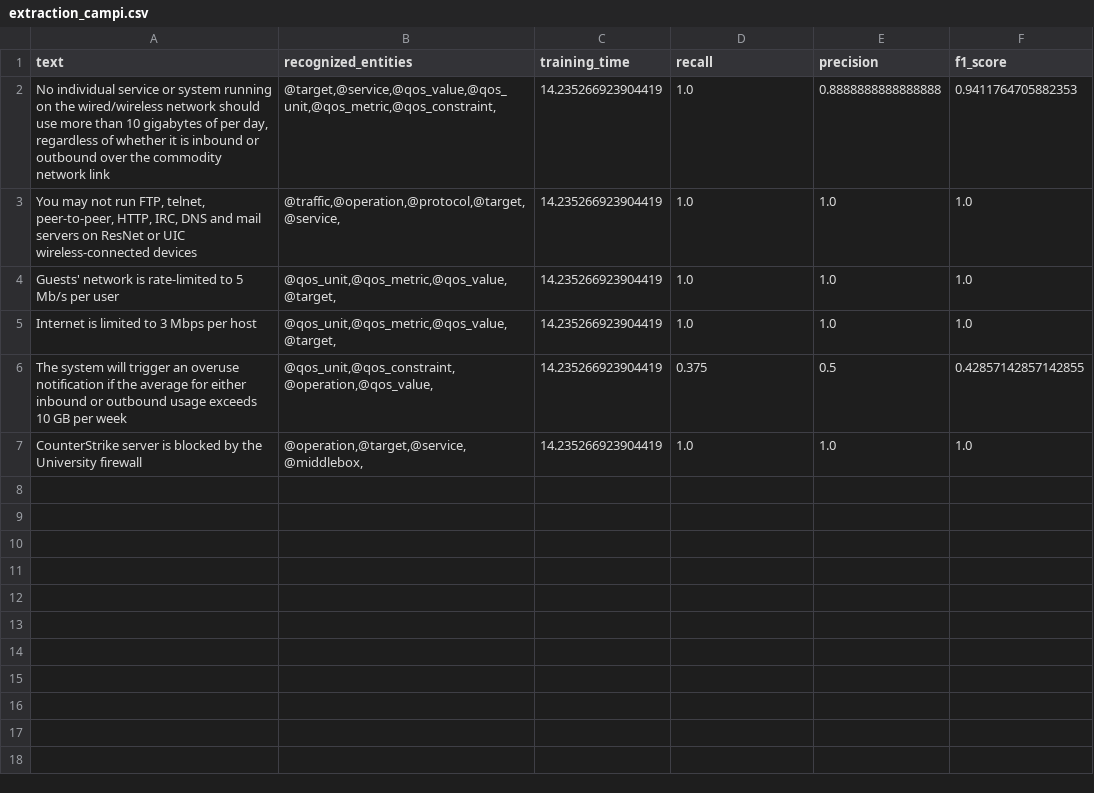
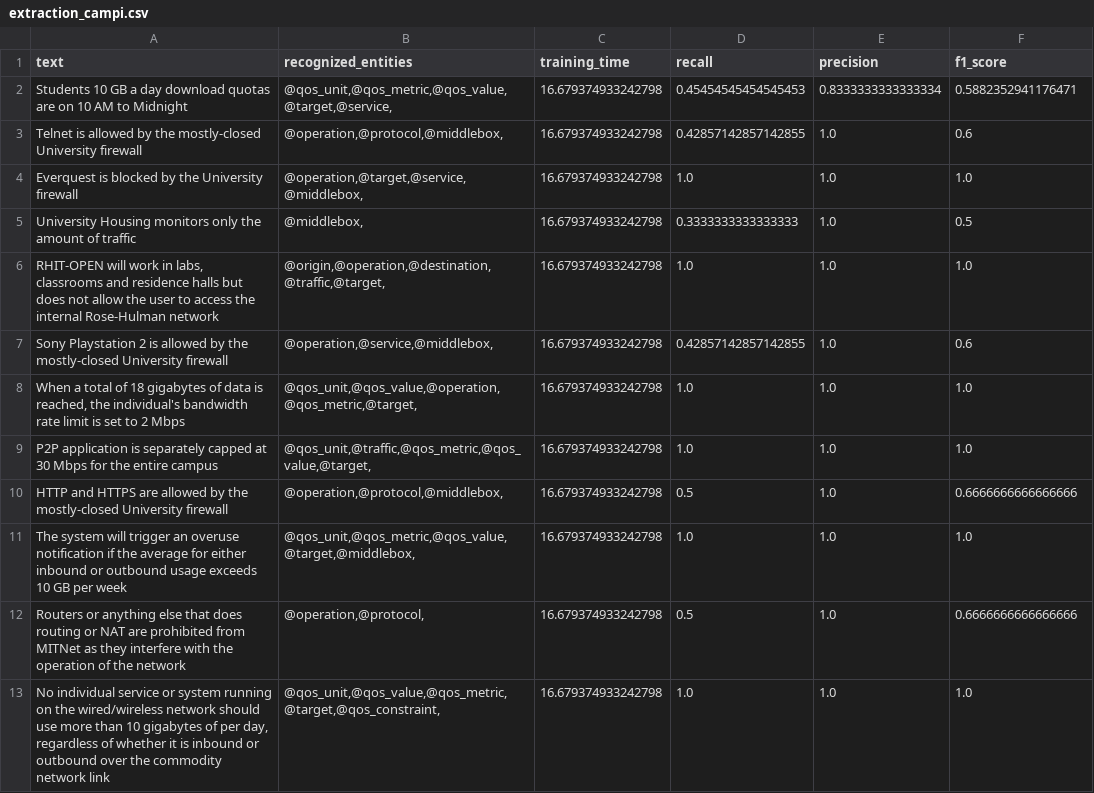
Before and after one commit to lumichatbot/webhook, a CSV file: res/results/extraction_campi.csv, drawn as a sheet.

```diff
--- a/res/results/extraction_campi.csv
+++ b/res/results/extraction_campi.csv
@@ -1,7 +1,13 @@
 text,recognized_entities,training_time,recall,precision,f1_score
-"No individual service or system running on the wired/wireless network should use more than 10 gigabytes of per day, regardless of whether it is inbound or outbound over the commodity network link","@target,@service,@qos_value,@qos_unit,@qos_metric,@qos_constraint,",14.235266923904419,1.0,0.8888888888888888,0.9411764705882353
-"You may not run FTP, telnet, peer-to-peer, HTTP, IRC, DNS and mail servers on ResNet or UIC wireless-connected devices","@traffic,@operation,@protocol,@target,@service,",14.235266923904419,1.0,1.0,1.0
-Guests' network is rate-limited to 5 Mb/s per user,"@qos_unit,@qos_metric,@qos_value,@target,",14.235266923904419,1.0,1.0,1.0
-Internet is limited to 3 Mbps per host,"@qos_unit,@qos_metric,@qos_value,@target,",14.235266923904419,1.0,1.0,1.0
-The system will trigger an overuse notification if the  average for either inbound or outbound usage exceeds 10 GB per week,"@qos_unit,@qos_constraint,@operation,@qos_value,",14.235266923904419,0.375,0.5,0.42857142857142855
-CounterStrike server is blocked by the University firewall,"@operation,@target,@service,@middlebox,",14.235266923904419,1.0,1.0,1.0
+Students 10 GB a day download quotas are on 10 AM to Midnight,"@qos_unit,@qos_metric,@qos_value,@target,@service,",16.679374933242798,0.45454545454545453,0.8333333333333334,0.5882352941176471
+Telnet is allowed by the mostly-closed University firewall,"@operation,@protocol,@middlebox,",16.679374933242798,0.42857142857142855,1.0,0.6
+Everquest is blocked by the University firewall,"@operation,@target,@service,@middlebox,",16.679374933242798,1.0,1.0,1.0
+University Housing monitors only the amount of traffic,"@middlebox,",16.679374933242798,0.3333333333333333,1.0,0.5
+"RHIT-OPEN will work in labs, classrooms and residence halls but does not allow the user to access the internal Rose-Hulman network","@origin,@operation,@destination,@traffic,@target,",16.679374933242798,1.0,1.0,1.0
+Sony Playstation 2 is allowed by the mostly-closed University firewall,"@operation,@service,@middlebox,",16.679374933242798,0.42857142857142855,1.0,0.6
+"When a total of 18 gigabytes of data is reached, the individual's bandwidth rate limit is set to 2 Mbps","@qos_unit,@qos_value,@operation,@qos_metric,@target,",16.679374933242798,1.0,1.0,1.0
+P2P application is separately capped at 30 Mbps for the entire campus,"@qos_unit,@traffic,@qos_metric,@qos_value,@target,",16.679374933242798,1.0,1.0,1.0
+HTTP and HTTPS are allowed by the mostly-closed University firewall,"@operation,@protocol,@middlebox,",16.679374933242798,0.5,1.0,0.6666666666666666
+The system will trigger an overuse notification if the average for either inbound or outbound usage exceeds 10 GB per week,"@qos_unit,@qos_metric,@qos_value,@target,@middlebox,",16.679374933242798,1.0,1.0,1.0
+Routers or anything else that does routing or NAT are prohibited from MITNet as they interfere with the operation of the network,"@operation,@protocol,",16.679374933242798,0.5,1.0,0.6666666666666666
+"No individual service or system running on the wired/wireless network should use more than 10 gigabytes of per day, regardless of whether it is inbound or outbound over the commodity network link","@qos_unit,@qos_value,@qos_metric,@target,@qos_constraint,",16.679374933242798,1.0,1.0,1.0
```
Also changed, not shown: res/results/contradictions_100_forest.csv, res/results/extraction_alpha.csv, 48 other files.
